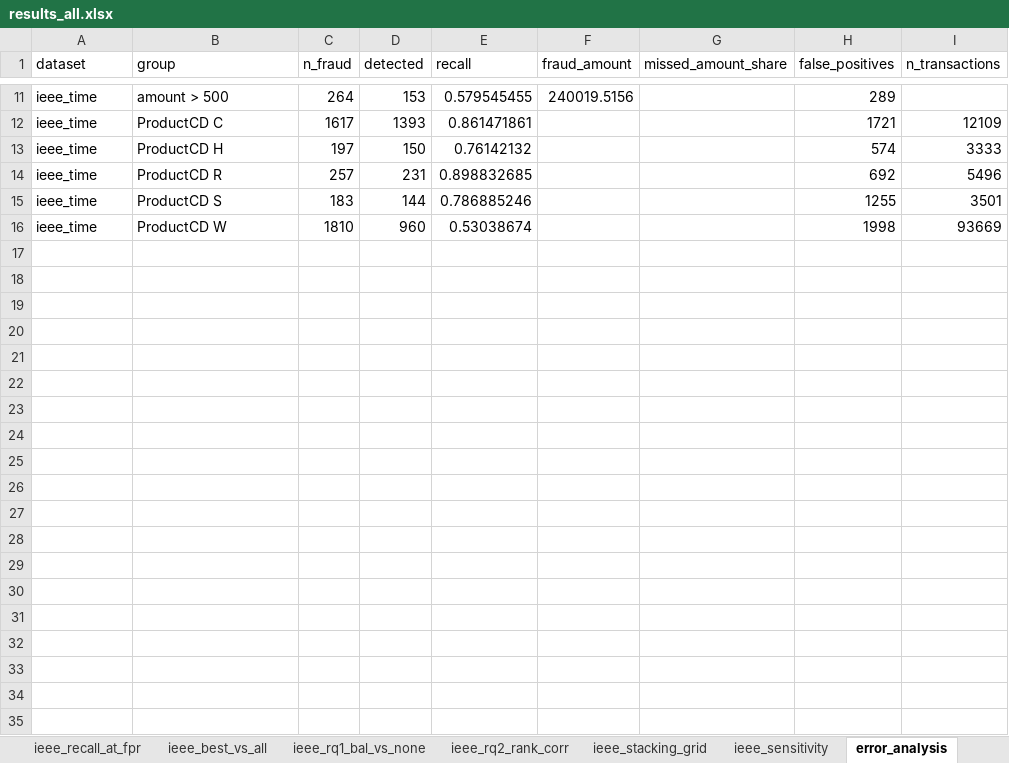
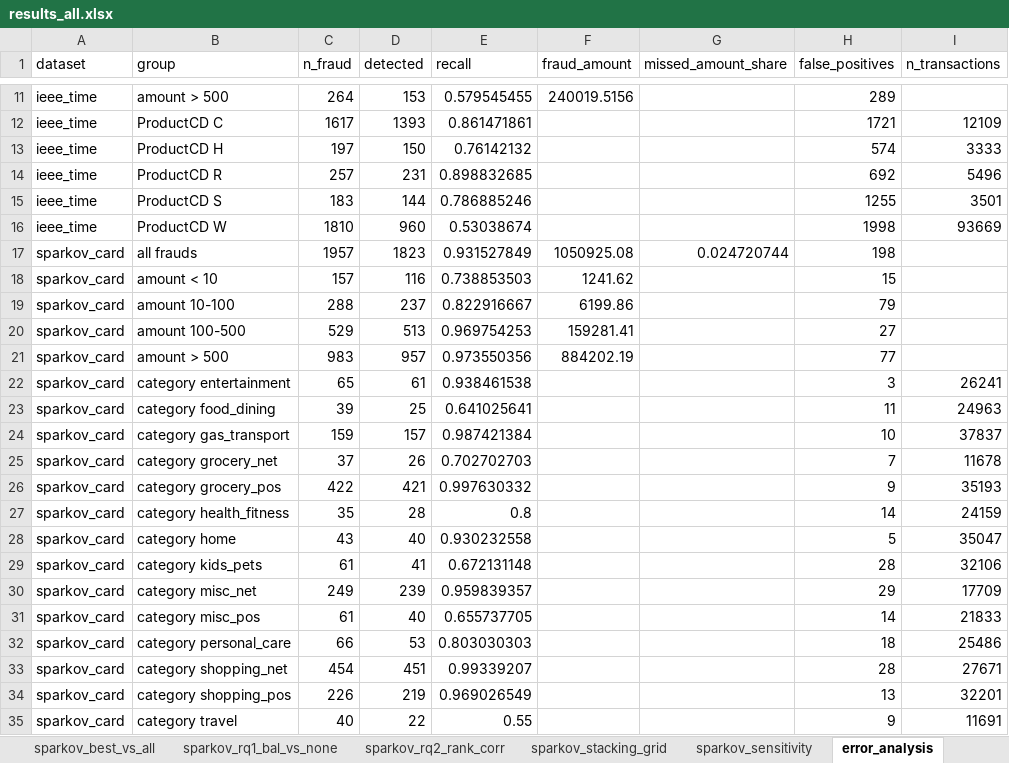
Before and after one commit to KeonMei/Credit-Card-Fraud-Detection, an Excel workbook: experiments/results/results_all.xlsx, sheet error_analysis, drawn as a sheet; only a part is shown, gaps mark what is left out; values as stored, in another font and other column widths than the file's, no borders; the diff names each change by its address in the sheet, - before the commit and + after, or states it on an @@ line.

Commit message:
Add Sparkov results: 5x4 grid, tests, stacking, split comparison
- card-based split (200 test cards), training on 50% of the other cards, card-grouped CV
- statistical tests, stacking, date/random/leaky split comparison for Sparkov
- figures and tables now cover ULB, IEEE-CIS and Sparkov
- faster weighted bootstrap (same values as scikit-learn)
- results README: Sparkov deviations and runtimes

```diff
--- a/experiments/results/results_all.xlsx (sheet error_analysis)
+++ b/experiments/results/results_all.xlsx (sheet error_analysis)
+sheet tab: sparkov_best_vs_all
+sheet tab: sparkov_rq1_bal_vs_none
+sheet tab: sparkov_rq2_rank_corr
+sheet tab: sparkov_stacking_grid
+sheet tab: sparkov_sensitivity
+row 17: sparkov_card | all frauds | 1957 | 1823 | 0.931527849 | 1050925.08 | 0.024720744 | 198
+row 18: sparkov_card | amount < 10 | 157 | 116 | 0.738853503 | 1241.62 |  | 15
+row 19: sparkov_card | amount 10-100 | 288 | 237 | 0.822916667 | 6199.86 |  | 79
+row 20: sparkov_card | amount 100-500 | 529 | 513 | 0.969754253 | 159281.41 |  | 27
+row 21: sparkov_card | amount > 500 | 983 | 957 | 0.973550356 | 884202.19 |  | 77
+row 22: sparkov_card | category entertainment | 65 | 61 | 0.938461538 |  |  | 3 | 26241
+row 23: sparkov_card | category food_dining | 39 | 25 | 0.641025641 |  |  | 11 | 24963
+row 24: sparkov_card | category gas_transport | 159 | 157 | 0.987421384 |  |  | 10 | 37837
+row 25: sparkov_card | category grocery_net | 37 | 26 | 0.702702703 |  |  | 7 | 11678
+row 26: sparkov_card | category grocery_pos | 422 | 421 | 0.997630332 |  |  | 9 | 35193
+row 27: sparkov_card | category health_fitness | 35 | 28 | 0.8 |  |  | 14 | 24159
+row 28: sparkov_card | category home | 43 | 40 | 0.930232558 |  |  | 5 | 35047
+row 29: sparkov_card | category kids_pets | 61 | 41 | 0.672131148 |  |  | 28 | 32106
+row 30: sparkov_card | category misc_net | 249 | 239 | 0.959839357 |  |  | 29 | 17709
+row 31: sparkov_card | category misc_pos | 61 | 40 | 0.655737705 |  |  | 14 | 21833
+row 32: sparkov_card | category personal_care | 66 | 53 | 0.803030303 |  |  | 18 | 25486
+row 33: sparkov_card | category shopping_net | 454 | 451 | 0.99339207 |  |  | 28 | 27671
+row 34: sparkov_card | category shopping_pos | 226 | 219 | 0.969026549 |  |  | 13 | 32201
+row 35: sparkov_card | category travel | 40 | 22 | 0.55 |  |  | 9 | 11691
```
Also changed, not shown: sheet runtime_and_params, sheet data, other sheet tabs, 37 other files.
